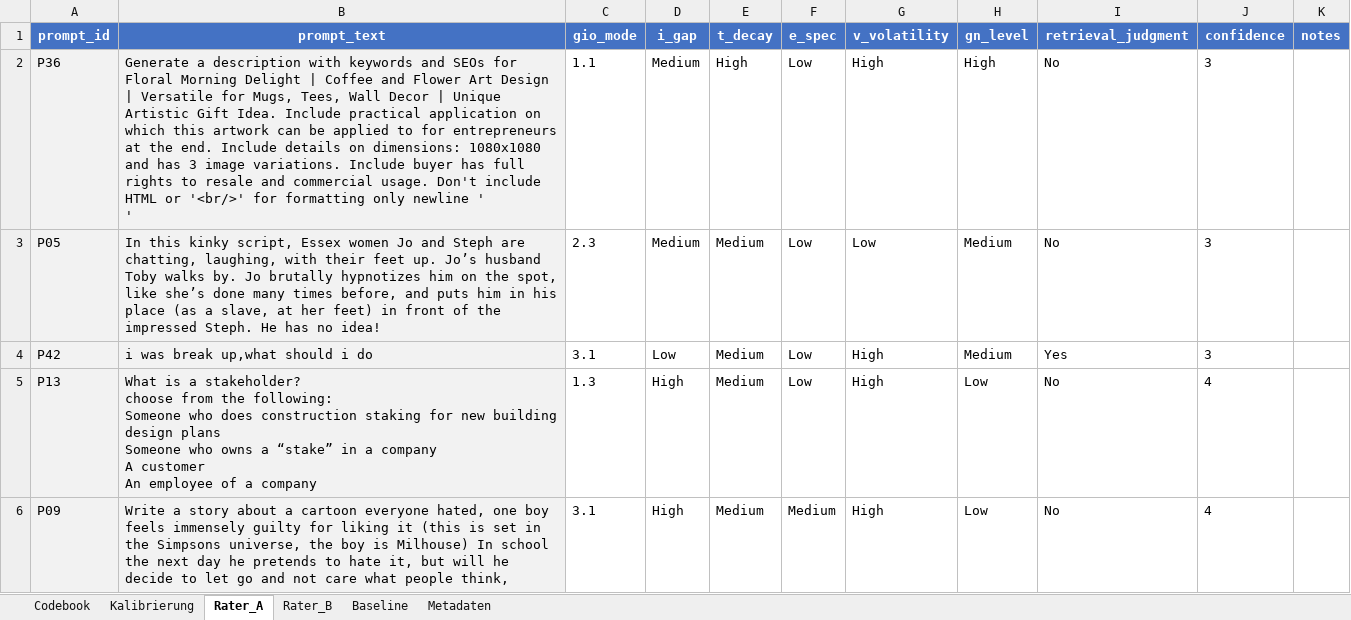
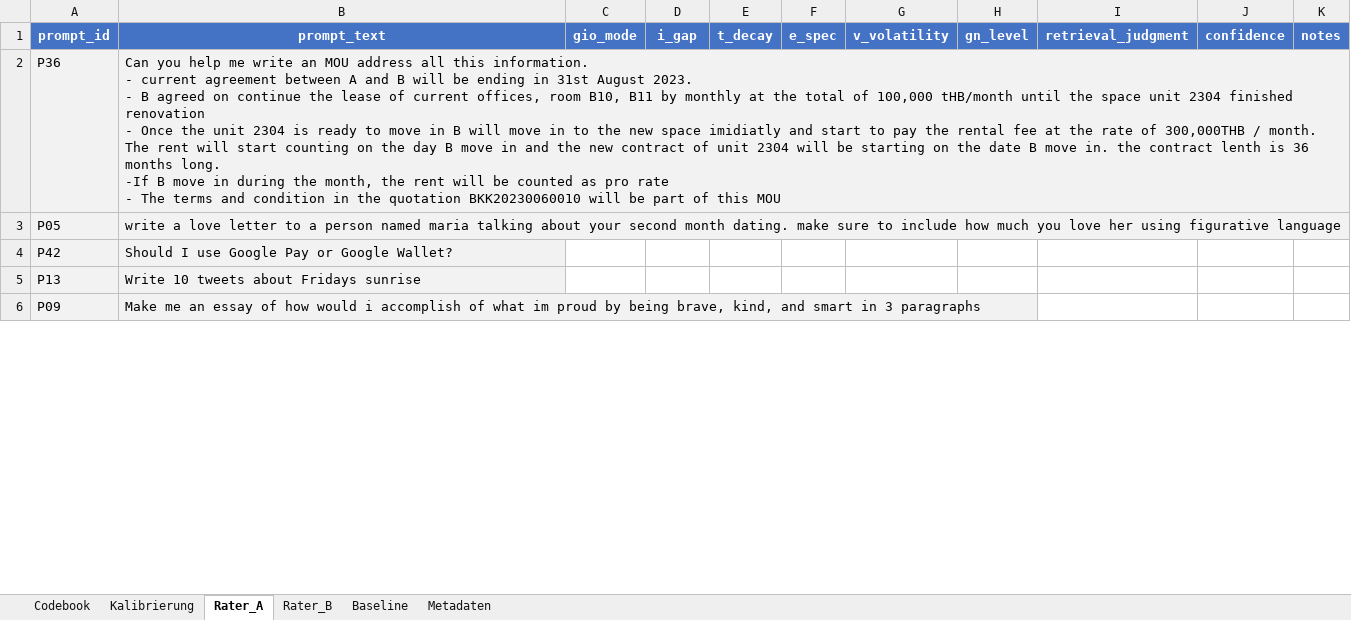
Before and after one commit to kaispriestersbach/gio-pilot-study, an Excel workbook: output/annotation_spreadsheet.xlsx, sheet Rater_A, drawn as a sheet; only a part is shown; values as stored, in another font and other column widths than the file's, no borders; ↵ is a line break in a cell; the diff covers the shown part only; the diff names each change by its address in the sheet, - before the commit and + after, or states it on an @@ line.

```diff
--- a/output/annotation_spreadsheet.xlsx (sheet Rater_A)
+++ b/output/annotation_spreadsheet.xlsx (sheet Rater_A)
-B2: Generate a description with keywords and SEOs for Floral Morning Delight | Coffee and Flower Art Design | Versatile for Mugs, Tees, Wall Decor | Unique Artistic Gift Idea. Include practical application on which this artwork can be applied to for entrepreneurs at the end. Include details on dimensions: 1080x1080 and has 3 image variations. Include buyer has full rights to resale and commercial usage. Don't include HTML or '<br/>' for formatting only newline ' ↵ '
+B2: Can you help me write an MOU address all this information. ↵ - current agreement between A and B will be ending in 31st August 2023. ↵ - B agreed on continue the lease of current offices, room B10, B11 by monthly at the total of 100,000 tHB/month until the space unit 2304 finished renovation ↵ - Once the unit 2304 is ready to move in B will move in to the new space imidiatly and start to pay the rental fee at the rate of 300,000THB / month. ↵ The rent will start counting on the day B move in and the new contract of unit 2304 will be starting on the date B move in. the contract lenth is 36 months long. ↵ -If B move in during the month, the rent will be counted as pro rate ↵ - The terms and condition in the quotation BKK20230060010 will be part of this MOU
-C2: 1.1
+C2: (empty)
-D2:D3: Medium
+D2:D3: (empty)
-E2: High
+E2: (empty)
-F2:F5: Low
+F2:F5: (empty)
-G2: High
+G2: (empty)
-H2: High
+H2: (empty)
-I2:I3: No
+I2:I3: (empty)
-J2:J4: 3
+J2:J4: (empty)
-B3: In this kinky script, Essex women Jo and Steph are chatting, laughing, with their feet up. Jo’s husband Toby walks by. Jo brutally hypnotizes him on the spot, like she’s done many times before, and puts him in his place (as a slave, at her feet) in front of the impressed Steph. He has no idea!
+B3: write a love letter to a person named maria talking about your second month dating. make sure to include how much you love her using figurative language
-C3: 2.3
+C3: (empty)
-E3:E6: Medium
+E3:E6: (empty)
-G3: Low
+G3: (empty)
-H3:H4: Medium
+H3:H4: (empty)
-B4: i was break up,what should i do
+B4: Should I use Google Pay or Google Wallet?
-C4: 3.1
+C4: (empty)
-D4: Low
+D4: (empty)
-G4:G6: High
+G4:G6: (empty)
-I4: Yes
+I4: (empty)
-B5: What is a stakeholder? ↵ choose from the following: ↵ Someone who does construction staking for new building design plans ↵ Someone who owns a “stake” in a company ↵ A customer ↵ An employee of a company
+B5: Write 10 tweets about Fridays sunrise
-C5: 1.3
+C5: (empty)
-D5:D6: High
+D5:D6: (empty)
-H5:H6: Low
+H5:H6: (empty)
-I5:I6: No
+I5:I6: (empty)
-J5:J6: 4
+J5:J6: (empty)
-B6: Write a story about a cartoon everyone hated, one boy feels immensely guilty for liking it (this is set in the Simpsons universe, the boy is Milhouse) In school the next day he pretends to hate it, but will he decide to let go and not care what people think,
+B6: Make me an essay of how would i accomplish of what im proud by being brave, kind, and smart in 3 paragraphs
-C6: 3.1
+C6: (empty)
-F6: Medium
+F6: (empty)
```
Also changed, not shown: 405 edited cells elsewhere in this sheet, sheet Rater_B, sheet Baseline, sheet Metadaten, sheet Kalibrierung, 4 other files.
